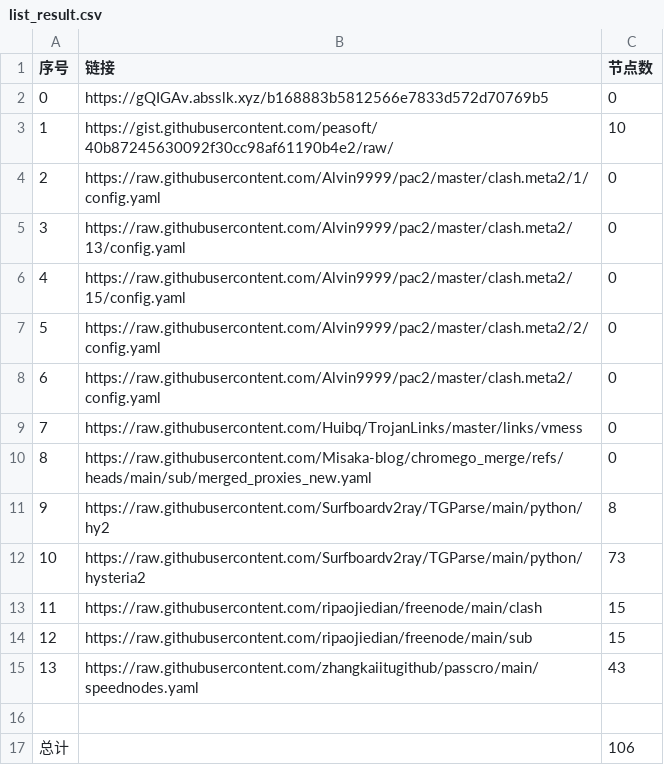
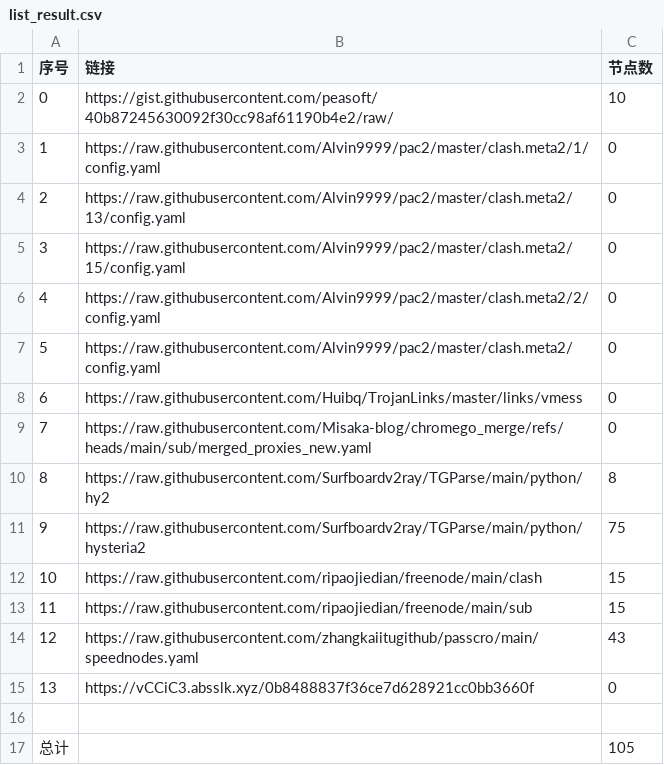
Before and after one commit to jccm66/NoMoreWalls, a CSV file: list_result.csv, drawn as a sheet; removed rows and columns are numbered as before the commit, all else as after; the diff names each change by its address in the sheet, - before the commit and + after, or states it on an @@ line.

```diff
--- a/list_result.csv
+++ b/list_result.csv
-row 2: 0 | https://gQIGAv.absslk.xyz/b168883b5812566e7833d572d70769b5 | 0
@@ column A (序号) renumbered between rows 2 and 14 @@
-C11 (节点数): 73
+C11 (节点数): 75
+row 15: 13 | https://vCCiC3.absslk.xyz/0b8488837f36ce7d628921cc0bb3660f | 0
-C17 (节点数): 106
+C17 (节点数): 105
```
Also changed, not shown: 7 other files.
